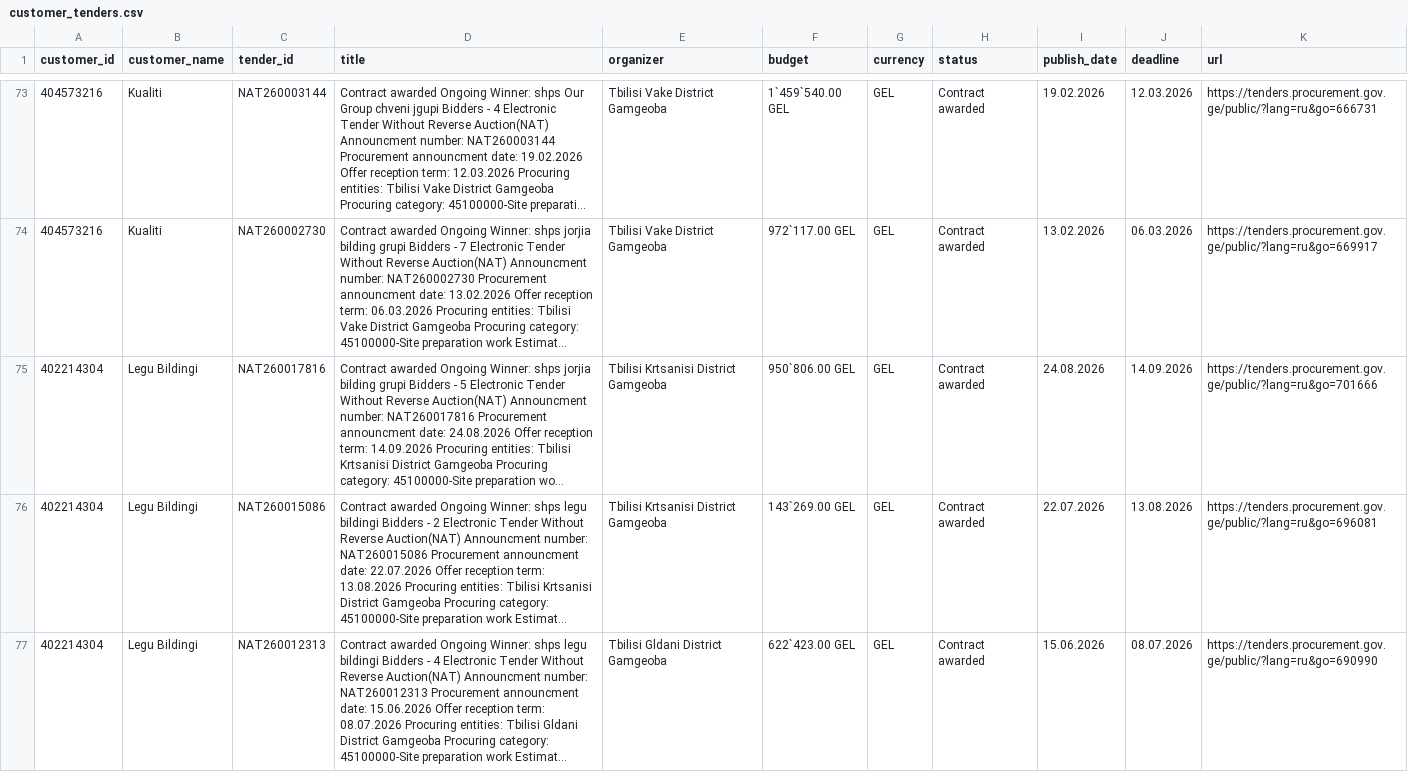
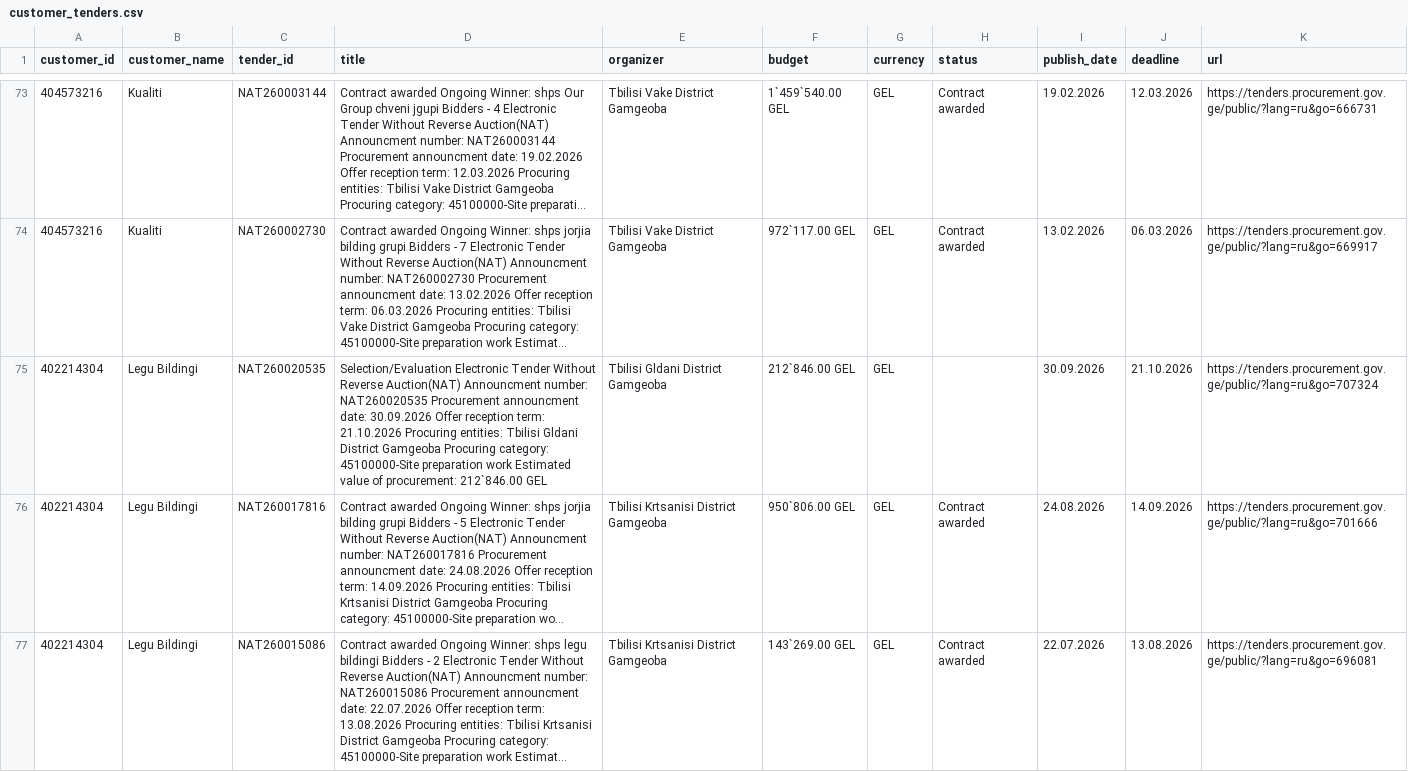
Before and after one commit to shinonkg/gpt-georgia-tender-bot, a CSV file: customer_tenders.csv, drawn as a sheet; only a part is shown, gaps mark what is left out; the shorter side is filled out with more unchanged rows; long unchanged cells end in …; the diff names each change by its address in the sheet, - before the commit and + after, or states it on an @@ line.

```diff
--- a/customer_tenders.csv
+++ b/customer_tenders.csv
+row 75: 402214304 | Legu Bildingi | NAT260020535 | Selection/Evaluation Electronic Tender Without Reverse Auction(NAT) Announcment number: NAT260020535 Procurement announcment date: 30.09.2026 Offer reception term: 21.10.2026 Procuring entities: Tbilisi Gldani District Gamgeoba Procuring category: 45100000-Site preparation work Estimated value of procurement: 212`846.00 GEL | Tbilisi Gldani District Gamgeoba | 212`846.00 GEL | GEL |  | 30.09.2026 | 21.10.2026 | https://tenders.procurement.gov.ge/public/?lang=ru&go=707324
```
Also changed, not shown: tenders.csv, 1 other file.
